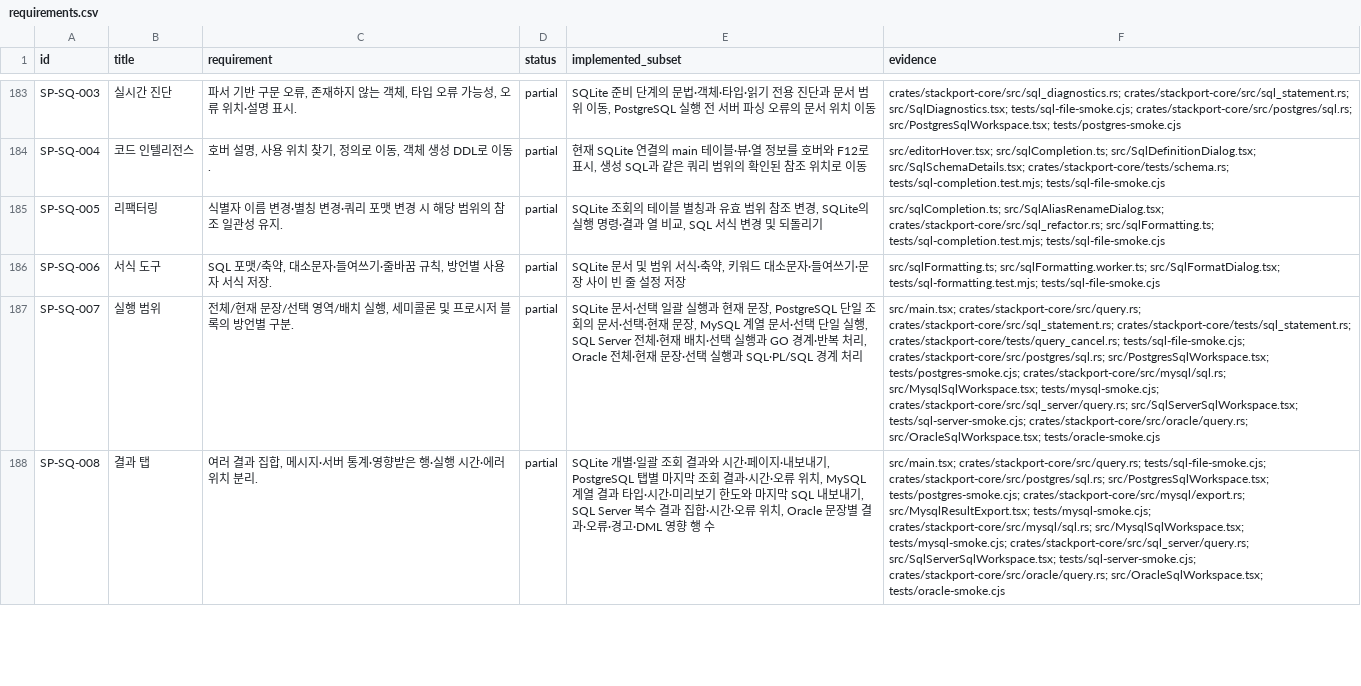
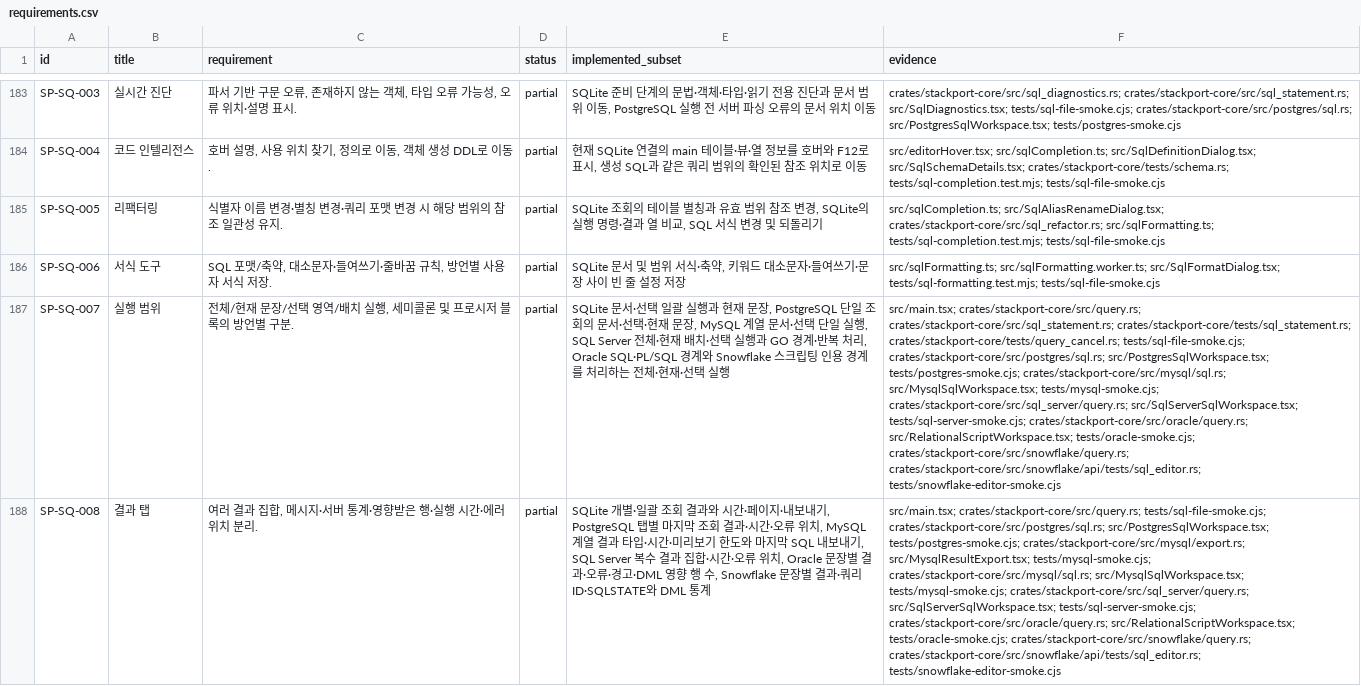
Before and after one commit to KimPolar/StackPort, a CSV file: docs/requirements.csv, drawn as a sheet; only a part is shown, gaps mark what is left out; the diff covers the shown part only; the diff names each change by its address in the sheet, - before the commit and + after, or states it on an @@ line.

Commit message:
feat: execute Snowflake SQL scripts

```diff
--- a/docs/requirements.csv
+++ b/docs/requirements.csv
-E187 (implemented_subset): …처리, Oracle 전체·현재 문장·선택 실행과 SQL·PL/SQL 경계 처리
+E187 (implemented_subset): …처리, Oracle SQL·PL/SQL 경계와 Snowflake 스크립팅 인용 경계를 처리하는 전체·현재·선택 실행
-F187 (evidence): …tests/sql-server-smoke.cjs; crates/stackport-core/src/oracle/query.rs; src/OracleSqlWorkspace.tsx; tests/oracle-smoke.cjs
+F187 (evidence): …tests/sql-server-smoke.cjs; crates/stackport-core/src/oracle/query.rs; src/RelationalScriptWorkspace.tsx; tests/oracle-smoke.cjs; crates/stackport-core/src/snowflake/query.rs; crates/stackport-core/src/snowflake/api/tests/sql_editor.rs; tests/snowflake-editor-smoke.cjs
-E188 (implemented_subset): …행 수
+E188 (implemented_subset): …행 수, Snowflake 문장별 결과·쿼리 ID·SQLSTATE와 DML 통계
-F188 (evidence): …tests/sql-server-smoke.cjs; crates/stackport-core/src/oracle/query.rs; src/OracleSqlWorkspace.tsx; tests/oracle-smoke.cjs
+F188 (evidence): …tests/sql-server-smoke.cjs; crates/stackport-core/src/oracle/query.rs; src/RelationalScriptWorkspace.tsx; tests/oracle-smoke.cjs; crates/stackport-core/src/snowflake/query.rs; crates/stackport-core/src/snowflake/api/tests/sql_editor.rs; tests/snowflake-editor-smoke.cjs
```
Also changed, not shown: 10 edited cells elsewhere in this file, 18 other files.
